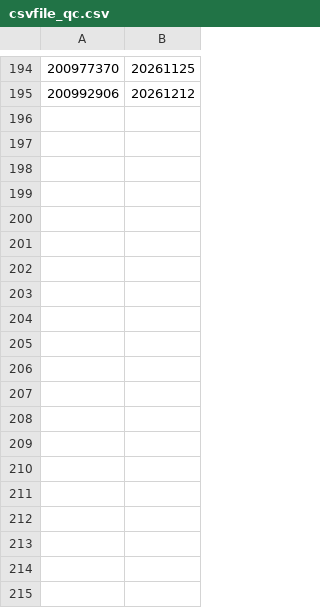
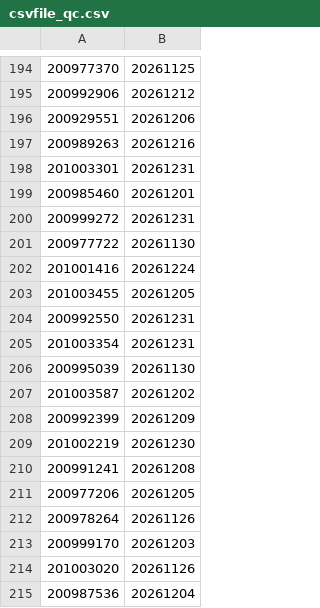
Before and after one commit to hadinhkms/Automation_Jmeter, a CSV file: data/csvfile_qc.csv, drawn as a sheet; only a part is shown, gaps mark what is left out; the diff covers the shown part only; the diff names each change by its address in the sheet, - before the commit and + after, or states it on an @@ line.

Commit message:
feat: Add new records to csvfile_qc.csv for enhanced data coverage

```diff
--- a/data/csvfile_qc.csv
+++ b/data/csvfile_qc.csv
+row 196: 200929551 | 20261206
+row 197: 200989263 | 20261216
+row 198: 201003301 | 20261231
+row 199: 200985460 | 20261201
+row 200: 200999272 | 20261231
+row 201: 200977722 | 20261130
+row 202: 201001416 | 20261224
+row 203: 201003455 | 20261205
+row 204: 200992550 | 20261231
+row 205: 201003354 | 20261231
+row 206: 200995039 | 20261130
+row 207: 201003587 | 20261202
+row 208: 200992399 | 20261209
+row 209: 201002219 | 20261230
+row 210: 200991241 | 20261208
+row 211: 200977206 | 20261205
+row 212: 200978264 | 20261126
+row 213: 200999170 | 20261203
+row 214: 201003020 | 20261126
+row 215: 200987536 | 20261204
```
Also changed, not shown: 11 added rows elsewhere in this file.
